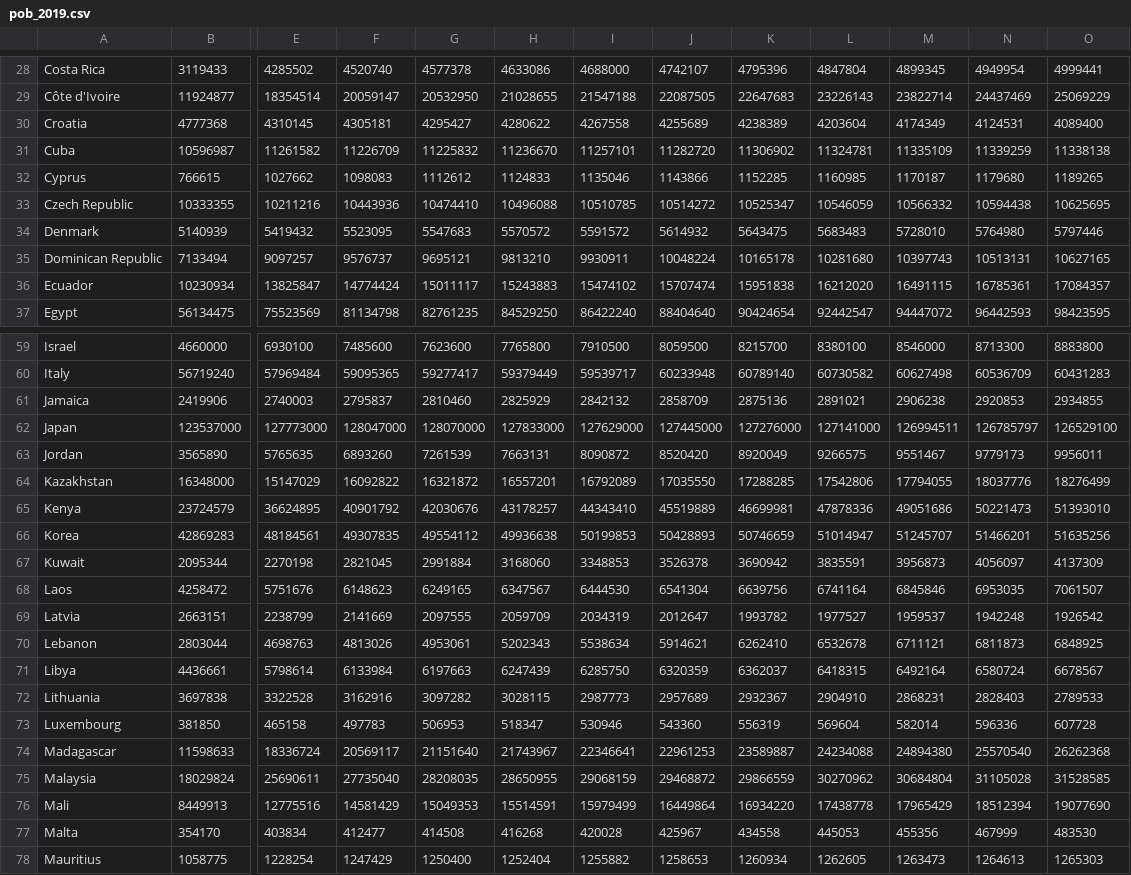
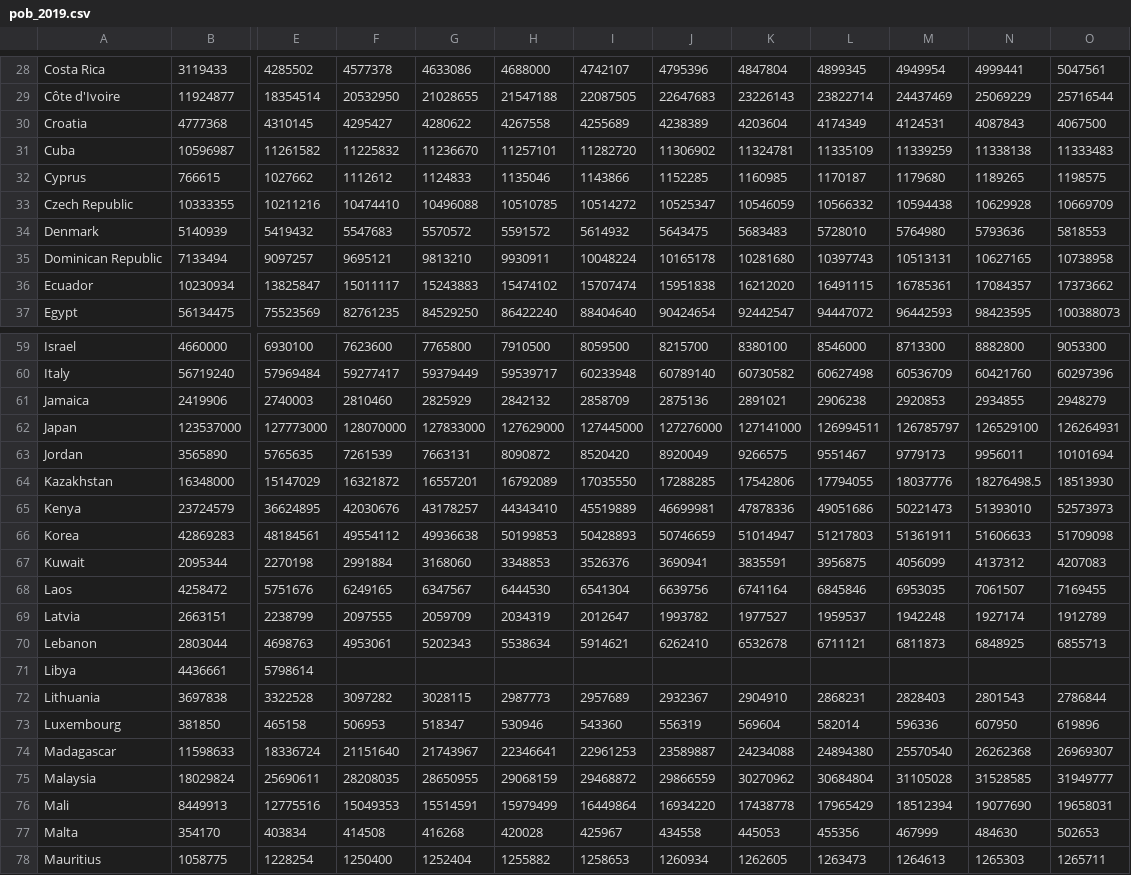
Before and after one commit to GeographicaGS/Elcano-iepg, a CSV file: www-srv/src/scripts/csv/pob_2019.csv, drawn as a sheet; only a part is shown, gaps mark what is left out; removed rows and columns are numbered as before the commit, all else as after; the diff covers the shown part only; the diff names each change by its address in the sheet, - before the commit and + after, or states it on an @@ line.

```diff
--- a/www-srv/src/scripts/csv/pob_2019.csv
+++ b/www-srv/src/scripts/csv/pob_2019.csv
-column F, rows 28-37: 4520740 | 20059147 | 4305181 | 11226709 | 1098083 | 10443936 | 5523095 | 9576737 | 14774424 | 81134798; rows 59-78: 7485600 | 59095365 | 2795837 | 128047000 | 6893260 | 16092822 | 40901792 | 49307835 | 2821045 | 6148623 | 2141669 | 4813026 | 6133984 | 3162916 | 497783 | 20569117 | 27735040 | 14581429 | 412477 | 1247429
+column O, rows 28-37: 5047561 | 25716544 | 4067500 | 11333483 | 1198575 | 10669709 | 5818553 | 10738958 | 17373662 | 100388073; rows 59-78: 9053300 | 60297396 | 2948279 | 126264931 | 10101694 | 18513930 | 52573973 | 51709098 | 4207083 | 7169455 | 1912789 | 6855713 |  | 2786844 | 619896 | 26969307 | 31949777 | 19658031 | 502653 | 1265711
-N30: 4089400
+N30: 4087843
-N33: 10625695
+N33: 10629928
-N34: 5797446
+N34: 5793636
-N59: 8883800
+N59: 8882800
-N60: 60431283
+N60: 60421760
-N64: 18276499
+N64: 18276498.5
-L66: 51245707
+L66: 51217803
-M66: 51466201
+M66: 51361911
-N66: 51635256
+N66: 51606633
-I67: 3526378
+I67: 3526376
-J67: 3690942
+J67: 3690941
-L67: 3956873
+L67: 3956875
-M67: 4056097
+M67: 4056099
-N67: 4137309
+N67: 4137312
-N69: 1926542
+N69: 1927174
-F71: 6197663
+F71: (empty)
-G71: 6247439
+G71: (empty)
-H71: 6285750
+H71: (empty)
-I71: 6320359
+I71: (empty)
-J71: 6362037
+J71: (empty)
-K71: 6418315
+K71: (empty)
-L71: 6492164
+L71: (empty)
-M71: 6580724
+M71: (empty)
-N71: 6678567
+N71: (empty)
-N72: 2789533
+N72: 2801543
-N73: 607728
+N73: 607950
-N77: 483530
+N77: 484630
```
Also changed, not shown: 1 added row, 1 removed row and 96 edited cells elsewhere in this file, www-srv/src/scripts/csv/gdp_2019.csv, 1 other file.
